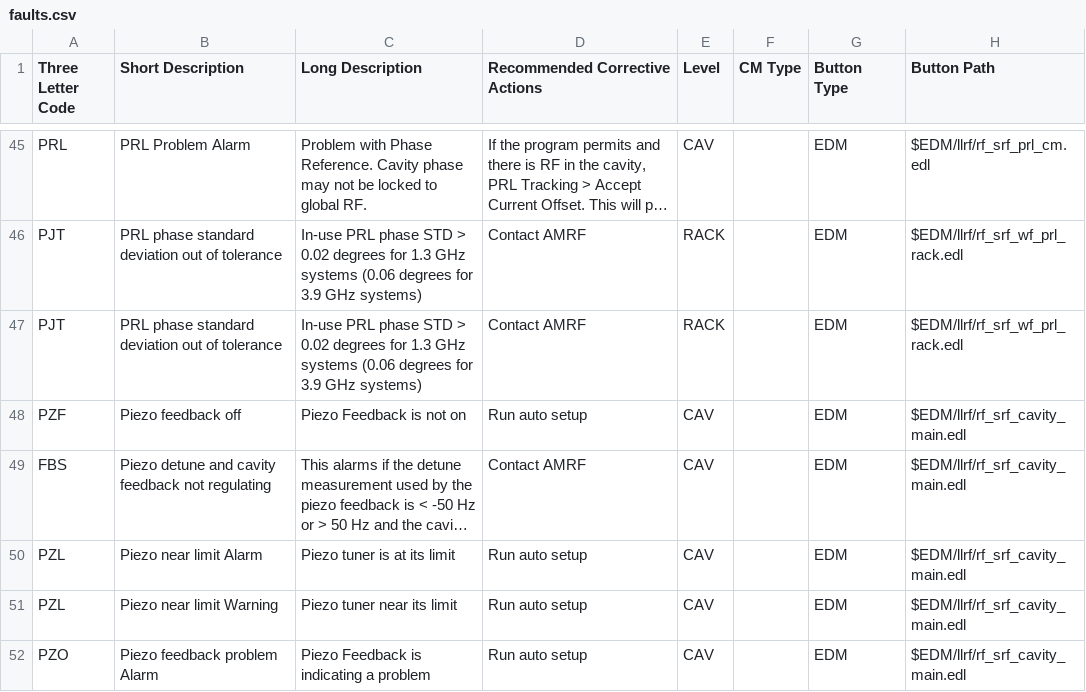
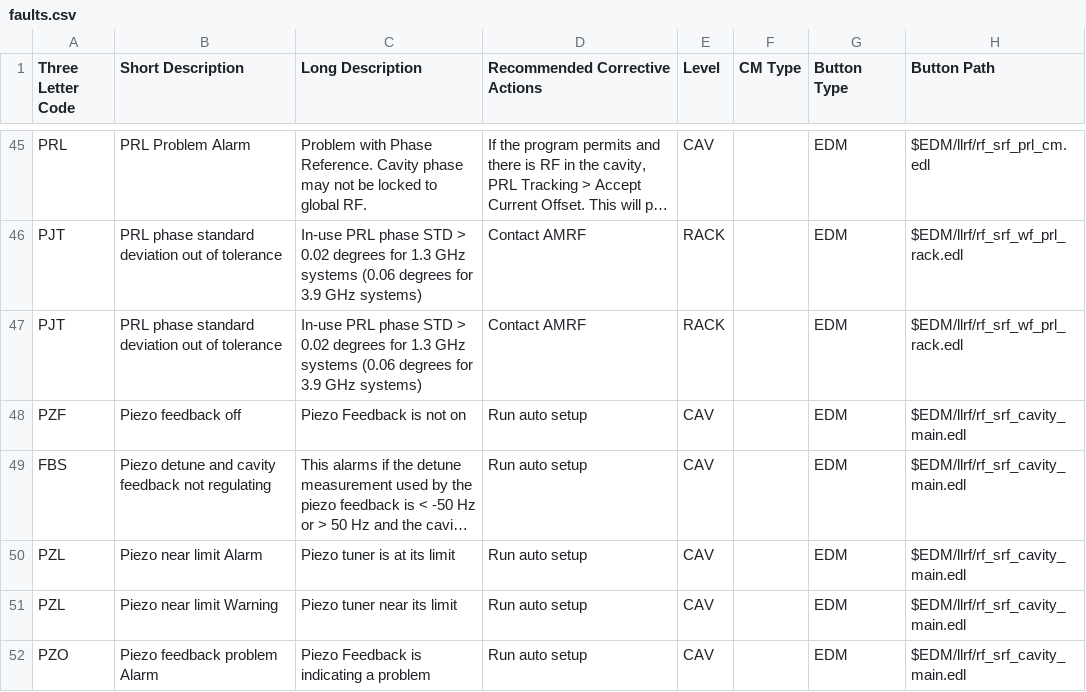
Before and after one commit to slaclab/sc_linac_physics, a CSV file: displays/cavity_display/utils/faults.csv, drawn as a sheet; only a part is shown, gaps mark what is left out; long unchanged cells end in …; the diff names each change by its address in the sheet, - before the commit and + after, or states it on an @@ line.

Commit message:
forgot FBS

```diff
--- a/displays/cavity_display/utils/faults.csv
+++ b/displays/cavity_display/utils/faults.csv
-D49 (Recommended Corrective Actions): Contact AMRF
+D49 (Recommended Corrective Actions): Run auto setup
```
